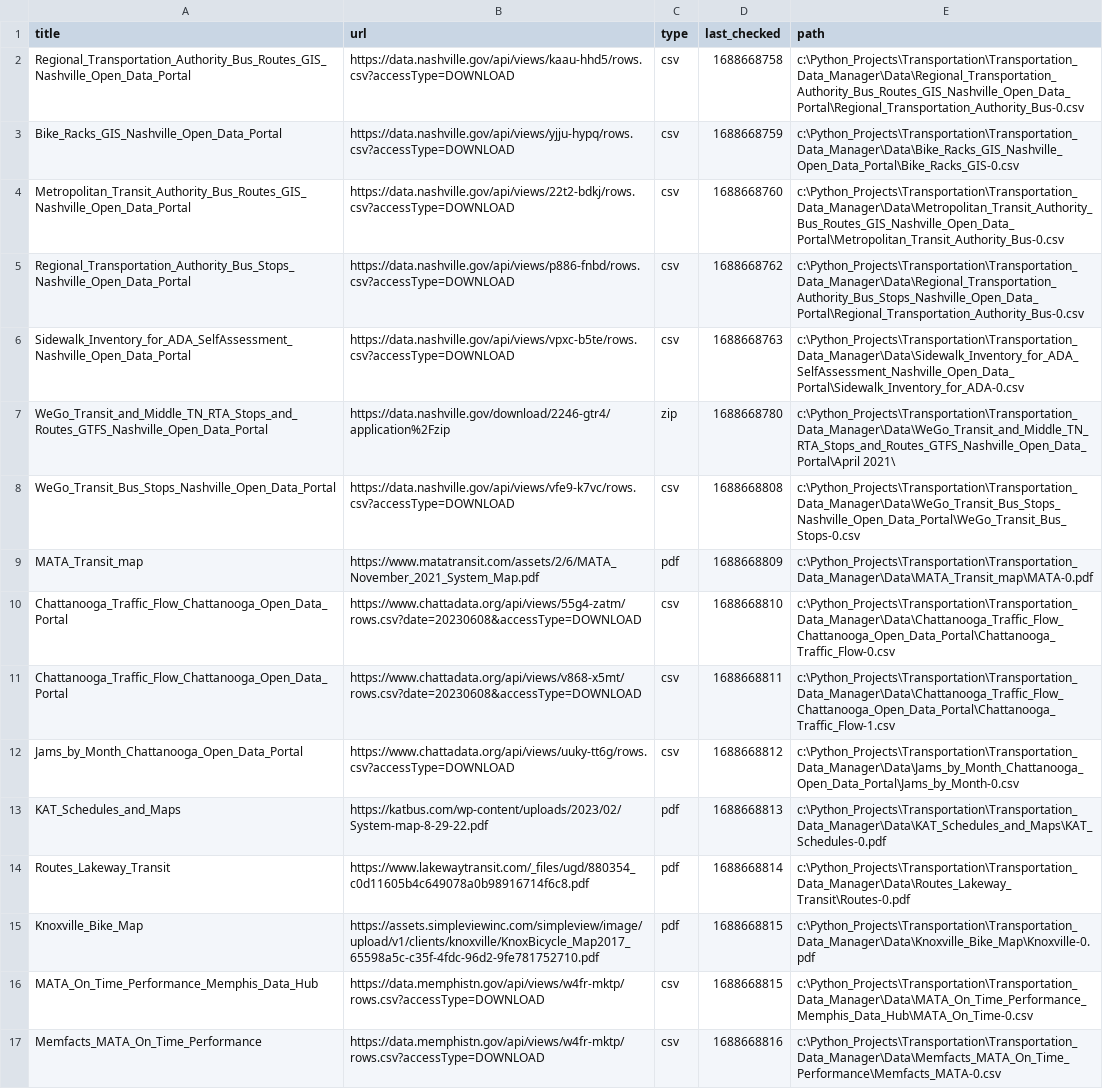
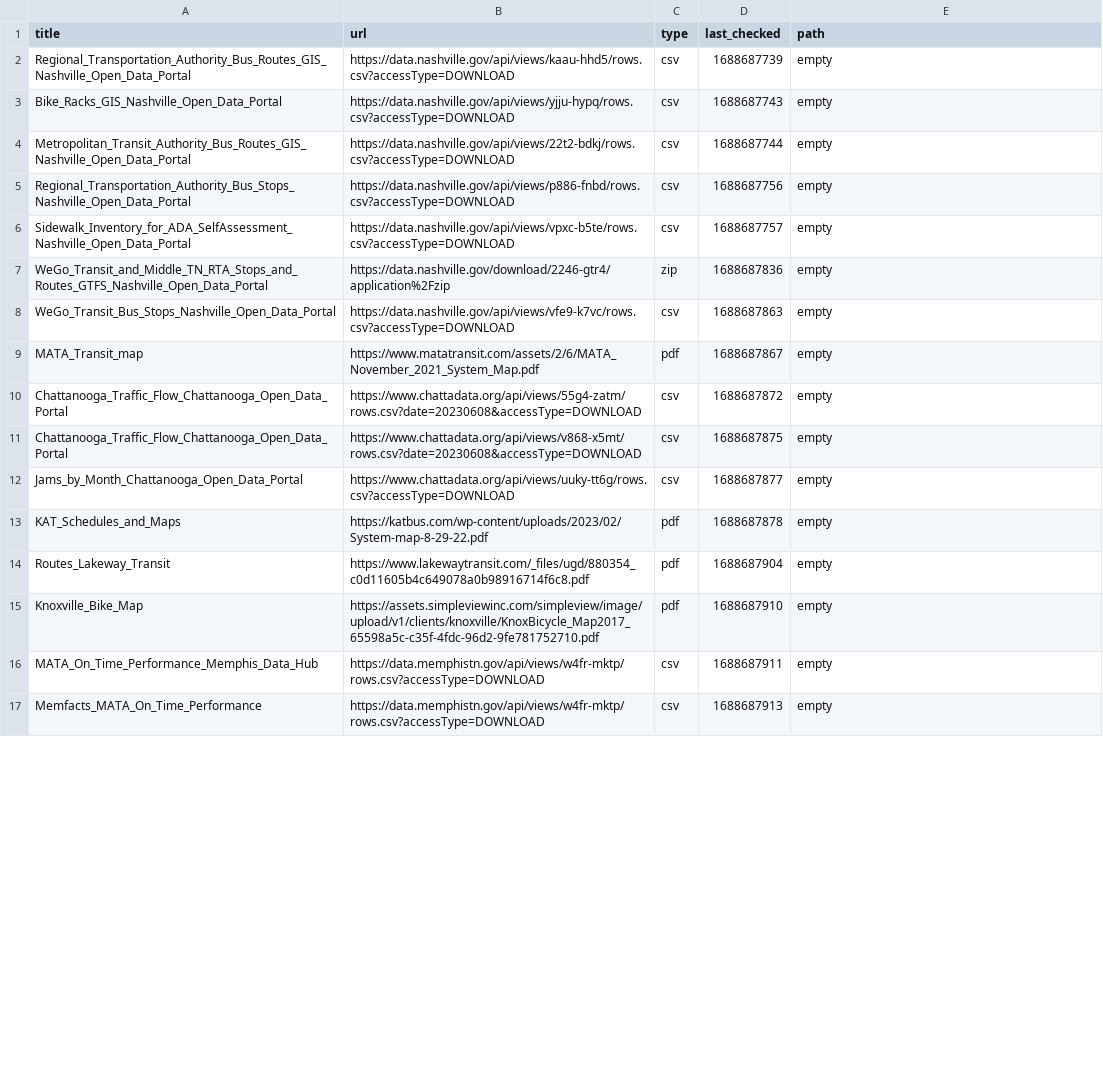
Before and after one commit to dobsonco/Transportation_Data_Manager, a CSV file: websites.csv, drawn as a sheet; only a part is shown; the diff covers the shown part only; the diff names each change by its address in the sheet, - before the commit and + after, or states it on an @@ line.

```diff
--- a/websites.csv
+++ b/websites.csv
-D2 (last_checked): 1688668758
+D2 (last_checked): 1688687739
-E2 (path): c:\Python_Projects\Transportation\Transportation_Data_Manager\Data\Regional_Transportation_Authority_Bus_Routes_GIS_Nashville_Open_Data_Portal\Regional_Transportation_Authority_Bus-0.csv
+E2 (path): empty
-D3 (last_checked): 1688668759
+D3 (last_checked): 1688687743
-E3 (path): c:\Python_Projects\Transportation\Transportation_Data_Manager\Data\Bike_Racks_GIS_Nashville_Open_Data_Portal\Bike_Racks_GIS-0.csv
+E3 (path): empty
-D4 (last_checked): 1688668760
+D4 (last_checked): 1688687744
-E4 (path): c:\Python_Projects\Transportation\Transportation_Data_Manager\Data\Metropolitan_Transit_Authority_Bus_Routes_GIS_Nashville_Open_Data_Portal\Metropolitan_Transit_Authority_Bus-0.csv
+E4 (path): empty
-D5 (last_checked): 1688668762
+D5 (last_checked): 1688687756
-E5 (path): c:\Python_Projects\Transportation\Transportation_Data_Manager\Data\Regional_Transportation_Authority_Bus_Stops_Nashville_Open_Data_Portal\Regional_Transportation_Authority_Bus-0.csv
+E5 (path): empty
-D6 (last_checked): 1688668763
+D6 (last_checked): 1688687757
-E6 (path): c:\Python_Projects\Transportation\Transportation_Data_Manager\Data\Sidewalk_Inventory_for_ADA_SelfAssessment_Nashville_Open_Data_Portal\Sidewalk_Inventory_for_ADA-0.csv
+E6 (path): empty
-D7 (last_checked): 1688668780
+D7 (last_checked): 1688687836
-E7 (path): c:\Python_Projects\Transportation\Transportation_Data_Manager\Data\WeGo_Transit_and_Middle_TN_RTA_Stops_and_Routes_GTFS_Nashville_Open_Data_Portal\April 2021\
+E7 (path): empty
-D8 (last_checked): 1688668808
+D8 (last_checked): 1688687863
-E8 (path): c:\Python_Projects\Transportation\Transportation_Data_Manager\Data\WeGo_Transit_Bus_Stops_Nashville_Open_Data_Portal\WeGo_Transit_Bus_Stops-0.csv
+E8 (path): empty
-D9 (last_checked): 1688668809
+D9 (last_checked): 1688687867
-E9 (path): c:\Python_Projects\Transportation\Transportation_Data_Manager\Data\MATA_Transit_map\MATA-0.pdf
+E9 (path): empty
-D10 (last_checked): 1688668810
+D10 (last_checked): 1688687872
-E10 (path): c:\Python_Projects\Transportation\Transportation_Data_Manager\Data\Chattanooga_Traffic_Flow_Chattanooga_Open_Data_Portal\Chattanooga_Traffic_Flow-0.csv
+E10 (path): empty
-D11 (last_checked): 1688668811
+D11 (last_checked): 1688687875
-E11 (path): c:\Python_Projects\Transportation\Transportation_Data_Manager\Data\Chattanooga_Traffic_Flow_Chattanooga_Open_Data_Portal\Chattanooga_Traffic_Flow-1.csv
+E11 (path): empty
-D12 (last_checked): 1688668812
+D12 (last_checked): 1688687877
-E12 (path): c:\Python_Projects\Transportation\Transportation_Data_Manager\Data\Jams_by_Month_Chattanooga_Open_Data_Portal\Jams_by_Month-0.csv
+E12 (path): empty
-D13 (last_checked): 1688668813
+D13 (last_checked): 1688687878
-E13 (path): c:\Python_Projects\Transportation\Transportation_Data_Manager\Data\KAT_Schedules_and_Maps\KAT_Schedules-0.pdf
+E13 (path): empty
-D14 (last_checked): 1688668814
+D14 (last_checked): 1688687904
-E14 (path): c:\Python_Projects\Transportation\Transportation_Data_Manager\Data\Routes_Lakeway_Transit\Routes-0.pdf
+E14 (path): empty
-D15 (last_checked): 1688668815
+D15 (last_checked): 1688687910
-E15 (path): c:\Python_Projects\Transportation\Transportation_Data_Manager\Data\Knoxville_Bike_Map\Knoxville-0.pdf
+E15 (path): empty
-D16 (last_checked): 1688668815
+D16 (last_checked): 1688687911
-E16 (path): c:\Python_Projects\Transportation\Transportation_Data_Manager\Data\MATA_On_Time_Performance_Memphis_Data_Hub\MATA_On_Time-0.csv
+E16 (path): empty
-D17 (last_checked): 1688668816
+D17 (last_checked): 1688687913
-E17 (path): c:\Python_Projects\Transportation\Transportation_Data_Manager\Data\Memfacts_MATA_On_Time_Performance\Memfacts_MATA-0.csv
+E17 (path): empty
```
Also changed, not shown: 2 edited cells elsewhere in this file, 1 other file.
